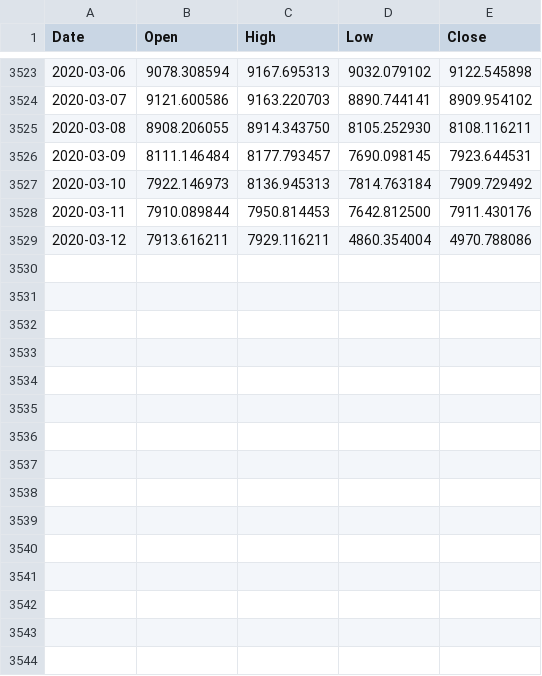
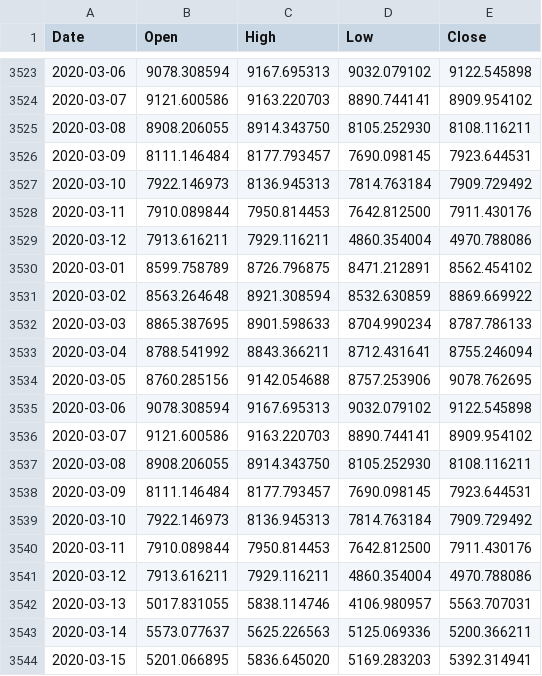
Before and after one commit to cyanidekhrist/lstmbtc, a CSV file: yahoo_daily_1503.csv (was yahoo_daily_1203.csv), drawn as a sheet; only a part is shown, gaps mark what is left out; the diff names each change by its address in the sheet, - before the commit and + after, or states it on an @@ line.

Commit message:
Update and rename yahoo_daily_1203.csv to yahoo_daily_1503.csv

```diff
--- a/yahoo_daily_1203.csv
+++ b/yahoo_daily_1503.csv
+row 3530: 2020-03-01 | 8599.758789 | 8726.796875 | 8471.212891 | 8562.454102
+row 3531: 2020-03-02 | 8563.264648 | 8921.308594 | 8532.630859 | 8869.669922
+row 3532: 2020-03-03 | 8865.387695 | 8901.598633 | 8704.990234 | 8787.786133
+row 3533: 2020-03-04 | 8788.541992 | 8843.366211 | 8712.431641 | 8755.246094
+row 3534: 2020-03-05 | 8760.285156 | 9142.054688 | 8757.253906 | 9078.762695
+row 3535: 2020-03-06 | 9078.308594 | 9167.695313 | 9032.079102 | 9122.545898
+row 3536: 2020-03-07 | 9121.600586 | 9163.220703 | 8890.744141 | 8909.954102
+row 3537: 2020-03-08 | 8908.206055 | 8914.343750 | 8105.252930 | 8108.116211
+row 3538: 2020-03-09 | 8111.146484 | 8177.793457 | 7690.098145 | 7923.644531
+row 3539: 2020-03-10 | 7922.146973 | 8136.945313 | 7814.763184 | 7909.729492
+row 3540: 2020-03-11 | 7910.089844 | 7950.814453 | 7642.812500 | 7911.430176
+row 3541: 2020-03-12 | 7913.616211 | 7929.116211 | 4860.354004 | 4970.788086
+row 3542: 2020-03-13 | 5017.831055 | 5838.114746 | 4106.980957 | 5563.707031
+row 3543: 2020-03-14 | 5573.077637 | 5625.226563 | 5125.069336 | 5200.366211
+row 3544: 2020-03-15 | 5201.066895 | 5836.645020 | 5169.283203 | 5392.314941
```
